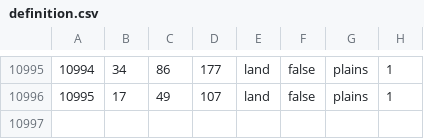
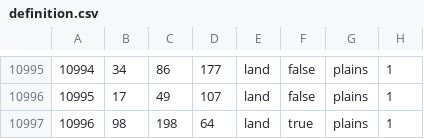
Before and after one commit to Losos2408/totmod, a CSV file: map/definition.csv, drawn as a sheet; only a part is shown, gaps mark what is left out.

```diff
--- a/map/definition.csv
+++ b/map/definition.csv
@@ -10996 +10996,2 @@
 10995;17;49;107;land;false;plains;1
+10996;98;198;64;land;true;plains;1
```
Also changed, not shown: 21 other files.
